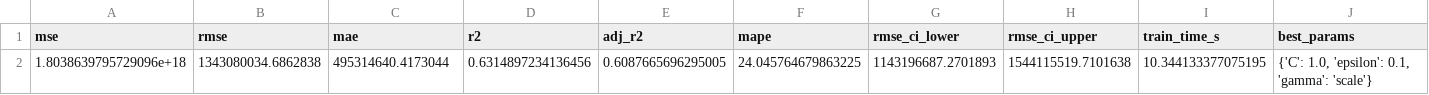
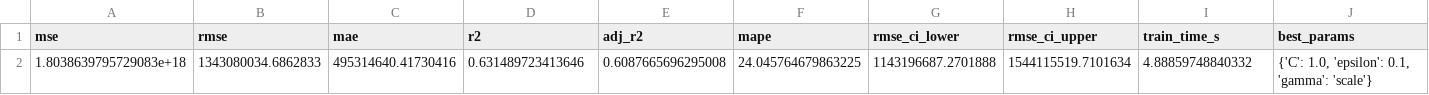
Before and after one commit to AIL-SP25-G6/ev_car, a CSV file: reports/model_benchmark/svr_metrics.csv, drawn as a sheet.

```diff
--- a/reports/model_benchmark/svr_metrics.csv
+++ b/reports/model_benchmark/svr_metrics.csv
@@ -1,2 +1,2 @@
 mse,rmse,mae,r2,adj_r2,mape,rmse_ci_lower,rmse_ci_upper,train_time_s,best_params
-1.8038639795729096e+18,1343080034.6862838,495314640.4173044,0.6314897234136456,0.6087665696295005,24.045764679863225,1143196687.2701893,1544115519.7101638,10.344133377075195,"{'C': 1.0, 'epsilon': 0.1, 'gamma': 'scale'}"
+1.8038639795729083e+18,1343080034.6862833,495314640.41730416,0.631489723413646,0.6087665696295008,24.045764679863225,1143196687.2701888,1544115519.7101634,4.88859748840332,"{'C': 1.0, 'epsilon': 0.1, 'gamma': 'scale'}"
```
Also changed, not shown: reports/model_benchmark/benchmark_summary.csv, reports/model_benchmark/linear_regression_metrics.csv, 17 other files.
